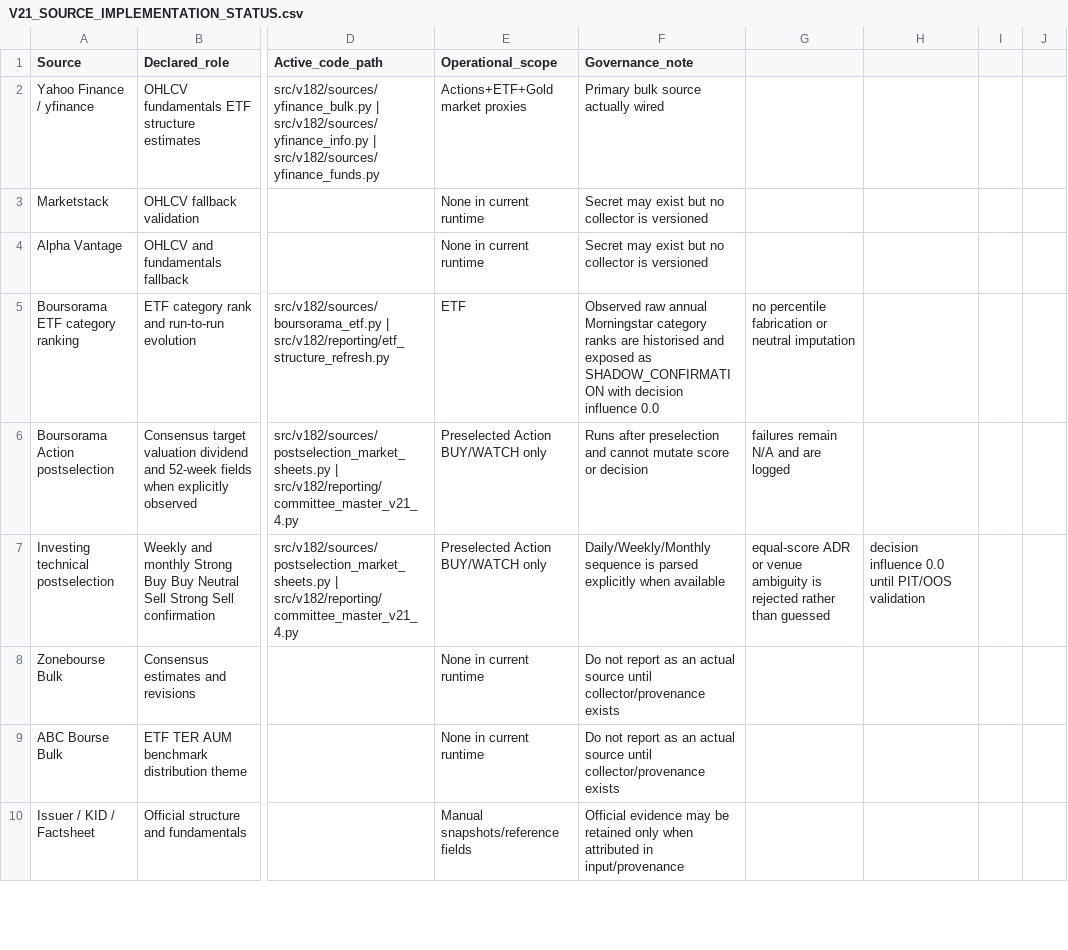
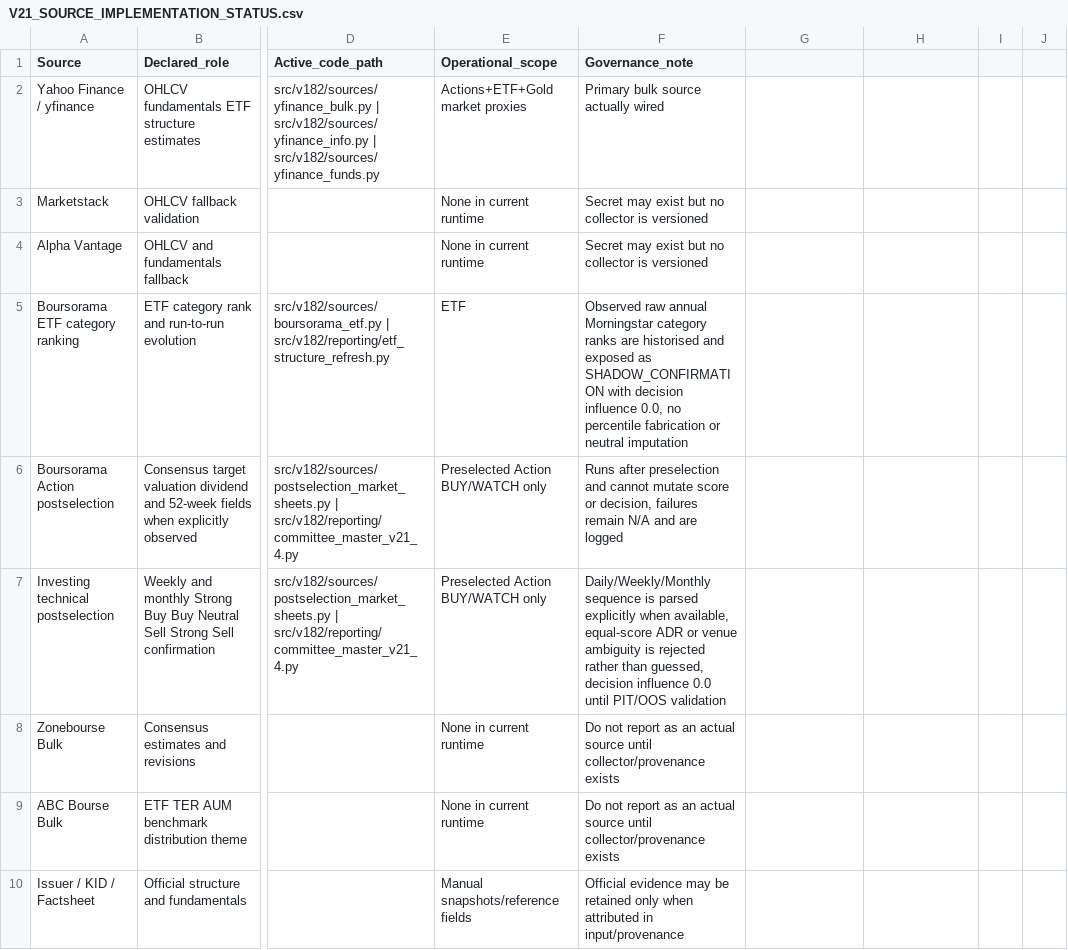
Before and after one commit to marcivan75-byte/pea-analyzer, a CSV file: config/V21_SOURCE_IMPLEMENTATION_STATUS.csv, drawn as a sheet; only a part is shown, gaps mark what is left out; the diff covers the shown part only; the diff names each change by its address in the sheet, - before the commit and + after, or states it on an @@ line.

Commit message:
Fix semicolon-delimited source status column integrity

```diff
--- a/config/V21_SOURCE_IMPLEMENTATION_STATUS.csv
+++ b/config/V21_SOURCE_IMPLEMENTATION_STATUS.csv
-F5 (Governance_note): …decision influence 0.0
+F5 (Governance_note): …decision influence 0.0, no percentile fabrication or neutral imputation
-G5: no percentile fabrication or neutral imputation
+G5: (empty)
-F6 (Governance_note): …score or decision
+F6 (Governance_note): …score or decision, failures remain N/A and are logged
-G6: failures remain N/A and are logged
+G6: (empty)
-F7 (Governance_note): …explicitly when available
+F7 (Governance_note): …explicitly when available, equal-score ADR or venue ambiguity is rejected rather than guessed, decision influence 0.0 until PIT/OOS validation
-G7: equal-score ADR or venue ambiguity is rejected rather than guessed
+G7: (empty)
-H7: decision influence 0.0 until PIT/OOS validation
+H7: (empty)
```
Also changed, not shown: 10 edited cells elsewhere in this file.
